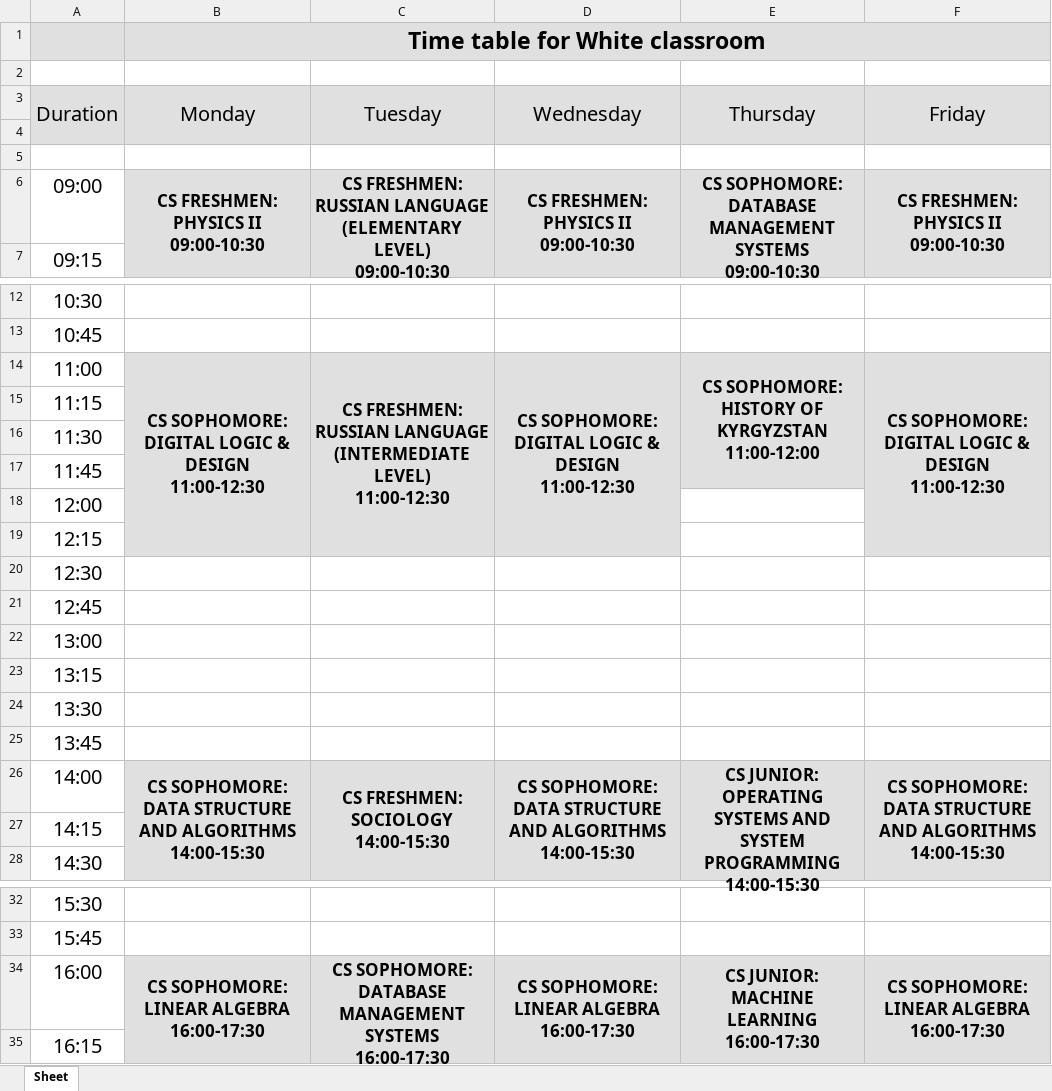
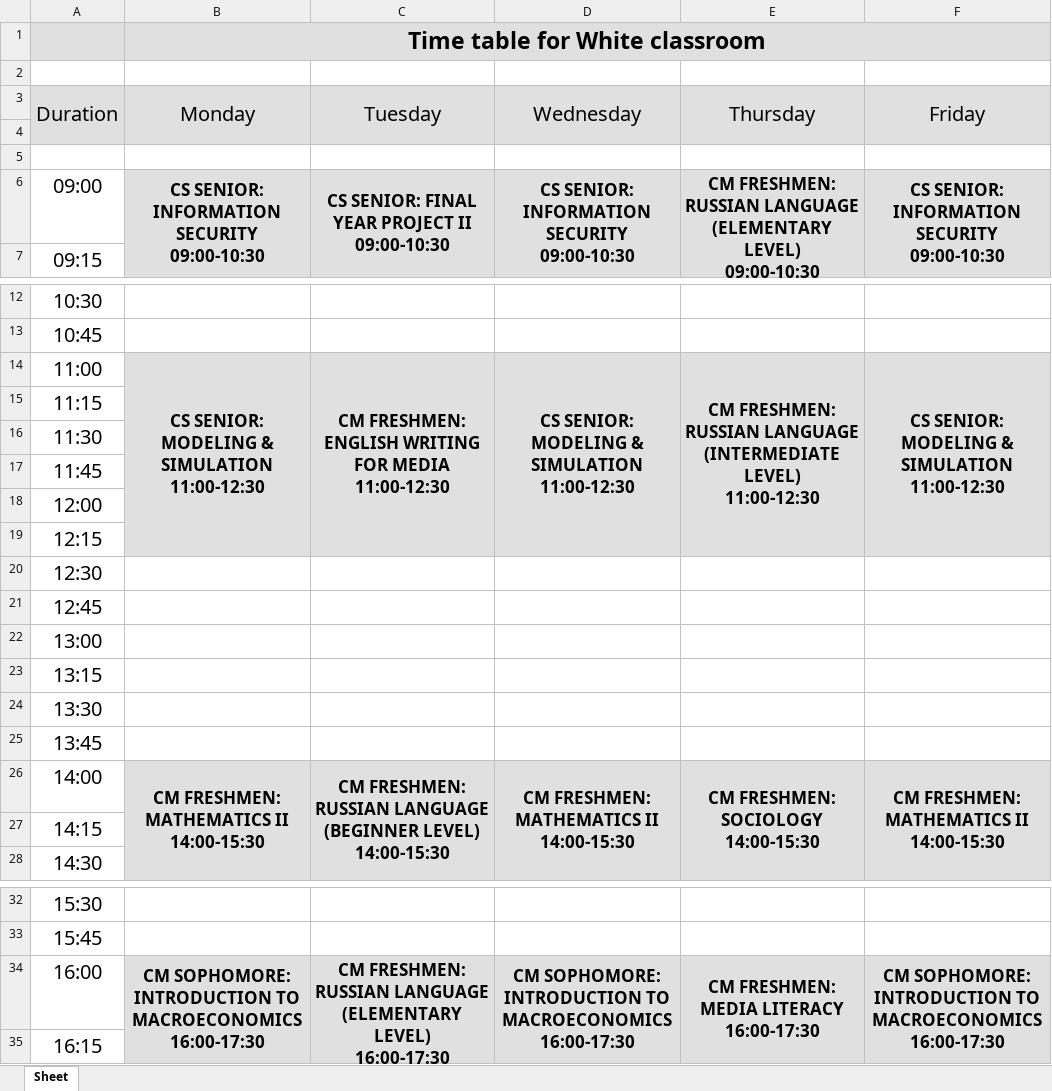
Before and after one commit to oneku16/UCA-schedule-generator, an Excel workbook: xlsx_files/White classroom.xlsx, sheet Sheet, drawn as a sheet; only a part is shown, gaps mark what is left out; values as stored, in another font and other column widths than the file's, no borders; ↵ is a line break in a cell; the diff names each change by its address in the sheet, - before the commit and + after, or states it on an @@ line.

```diff
--- a/xlsx_files/White classroom.xlsx (sheet Sheet)
+++ b/xlsx_files/White classroom.xlsx (sheet Sheet)
-B6 (Monday): CS FRESHMEN: PHYSICS II ↵ 09:00-10:30
+B6 (Monday): CS SENIOR: INFORMATION SECURITY ↵ 09:00-10:30
-C6 (Tuesday): CS FRESHMEN: RUSSIAN LANGUAGE (ELEMENTARY LEVEL) ↵ 09:00-10:30
+C6 (Tuesday): CS SENIOR: FINAL YEAR PROJECT II ↵ 09:00-10:30
-D6 (Wednesday): CS FRESHMEN: PHYSICS II ↵ 09:00-10:30
+D6 (Wednesday): CS SENIOR: INFORMATION SECURITY ↵ 09:00-10:30
-E6 (Thursday): CS SOPHOMORE: DATABASE MANAGEMENT SYSTEMS ↵ 09:00-10:30
+E6 (Thursday): CM FRESHMEN: RUSSIAN LANGUAGE (ELEMENTARY LEVEL) ↵ 09:00-10:30
-F6 (Friday): CS FRESHMEN: PHYSICS II ↵ 09:00-10:30
+F6 (Friday): CS SENIOR: INFORMATION SECURITY ↵ 09:00-10:30
-B14 (Monday): CS SOPHOMORE: DIGITAL LOGIC & DESIGN ↵ 11:00-12:30
+B14 (Monday): CS SENIOR: MODELING & SIMULATION ↵ 11:00-12:30
-C14 (Tuesday): CS FRESHMEN: RUSSIAN LANGUAGE (INTERMEDIATE LEVEL) ↵ 11:00-12:30
+C14 (Tuesday): CM FRESHMEN: ENGLISH WRITING FOR MEDIA ↵ 11:00-12:30
-D14 (Wednesday): CS SOPHOMORE: DIGITAL LOGIC & DESIGN ↵ 11:00-12:30
+D14 (Wednesday): CS SENIOR: MODELING & SIMULATION ↵ 11:00-12:30
-E14 (Thursday): CS SOPHOMORE: HISTORY OF KYRGYZSTAN ↵ 11:00-12:00
+E14 (Thursday): CM FRESHMEN: RUSSIAN LANGUAGE (INTERMEDIATE LEVEL) ↵ 11:00-12:30
-E14:E17 merged
+E14:E19 merged
-F14 (Friday): CS SOPHOMORE: DIGITAL LOGIC & DESIGN ↵ 11:00-12:30
+F14 (Friday): CS SENIOR: MODELING & SIMULATION ↵ 11:00-12:30
-B26 (Monday): CS SOPHOMORE: DATA STRUCTURE AND ALGORITHMS ↵ 14:00-15:30
+B26 (Monday): CM FRESHMEN: MATHEMATICS II ↵ 14:00-15:30
-C26 (Tuesday): CS FRESHMEN: SOCIOLOGY ↵ 14:00-15:30
+C26 (Tuesday): CM FRESHMEN: RUSSIAN LANGUAGE (BEGINNER LEVEL) ↵ 14:00-15:30
-D26 (Wednesday): CS SOPHOMORE: DATA STRUCTURE AND ALGORITHMS ↵ 14:00-15:30
+D26 (Wednesday): CM FRESHMEN: MATHEMATICS II ↵ 14:00-15:30
-E26 (Thursday): CS JUNIOR: OPERATING SYSTEMS AND SYSTEM PROGRAMMING ↵ 14:00-15:30
+E26 (Thursday): CM FRESHMEN: SOCIOLOGY ↵ 14:00-15:30
-F26 (Friday): CS SOPHOMORE: DATA STRUCTURE AND ALGORITHMS ↵ 14:00-15:30
+F26 (Friday): CM FRESHMEN: MATHEMATICS II ↵ 14:00-15:30
-B34 (Monday): CS SOPHOMORE: LINEAR ALGEBRA ↵ 16:00-17:30
+B34 (Monday): CM SOPHOMORE: INTRODUCTION TO MACROECONOMICS ↵ 16:00-17:30
-C34 (Tuesday): CS SOPHOMORE: DATABASE MANAGEMENT SYSTEMS ↵ 16:00-17:30
+C34 (Tuesday): CM FRESHMEN: RUSSIAN LANGUAGE (ELEMENTARY LEVEL) ↵ 16:00-17:30
-D34 (Wednesday): CS SOPHOMORE: LINEAR ALGEBRA ↵ 16:00-17:30
+D34 (Wednesday): CM SOPHOMORE: INTRODUCTION TO MACROECONOMICS ↵ 16:00-17:30
-E34 (Thursday): CS JUNIOR: MACHINE LEARNING ↵ 16:00-17:30
+E34 (Thursday): CM FRESHMEN: MEDIA LITERACY ↵ 16:00-17:30
-F34 (Friday): CS SOPHOMORE: LINEAR ALGEBRA ↵ 16:00-17:30
+F34 (Friday): CM SOPHOMORE: INTRODUCTION TO MACROECONOMICS ↵ 16:00-17:30
```
Also changed, not shown: xlsx_files/Creative room.xlsx, xlsx_files/Green classroom.xlsx, 14 other files.
